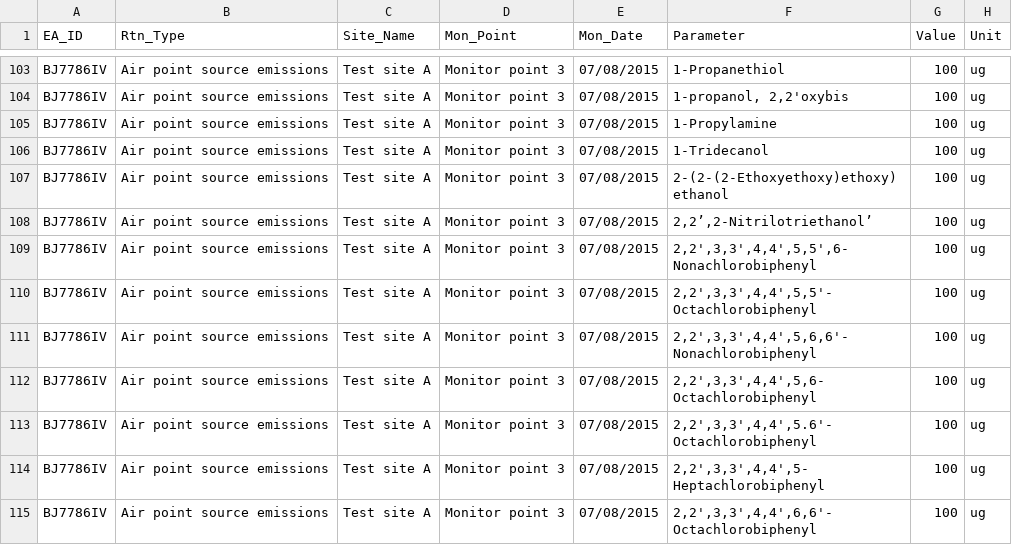
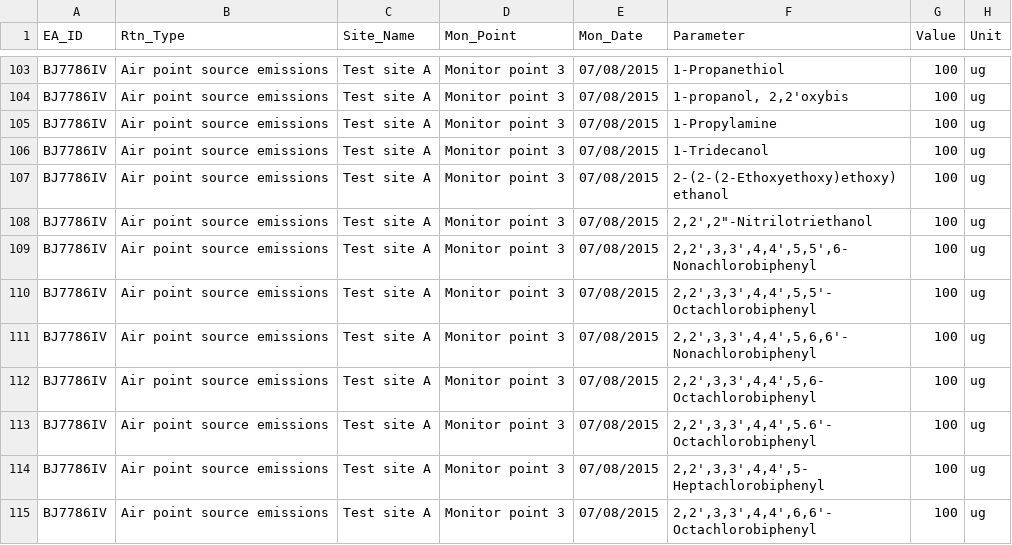
Before and after one commit to EnvironmentAgency/data-returns-acceptance-tests, a CSV file: features/support/files/Initial_Validation/CUKE018_ALL_PARAMETERS_PASS.csv, drawn as a sheet; only a part is shown, gaps mark what is left out.

Commit message:
removed incorrect parameter from list

```diff
--- a/features/support/files/Initial_Validation/CUKE018_ALL_PARAMETERS_PASS.csv
+++ b/features/support/files/Initial_Validation/CUKE018_ALL_PARAMETERS_PASS.csv
@@ -107,3 +107,3 @@ BJ7786IV,Air point source emissions,Test site A,Monitor point 3,07/08/2015,1-Tri
 BJ7786IV,Air point source emissions,Test site A,Monitor point 3,07/08/2015,2-(2-(2-Ethoxyethoxy)ethoxy)ethanol,100,ug
-BJ7786IV,Air point source emissions,Test site A,Monitor point 3,07/08/2015,"2,2’,2-Nitrilotriethanol’",100,ug
+BJ7786IV,Air point source emissions,Test site A,Monitor point 3,07/08/2015,"2,2',2""-Nitrilotriethanol",100,ug
 BJ7786IV,Air point source emissions,Test site A,Monitor point 3,07/08/2015,"2,2',3,3',4,4',5,5',6-Nonachlorobiphenyl",100,ug
```
Also changed, not shown: features/support/files/Initial_Validation/CUKE018_ALL_PARAMETERS_ALL_CAPS_PASS.csv, 3 other files.
